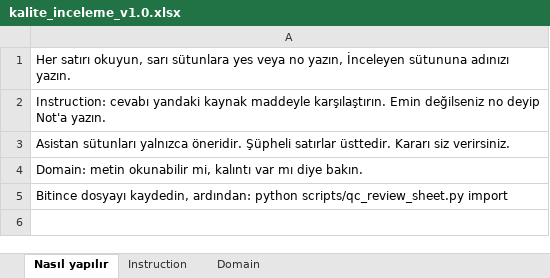
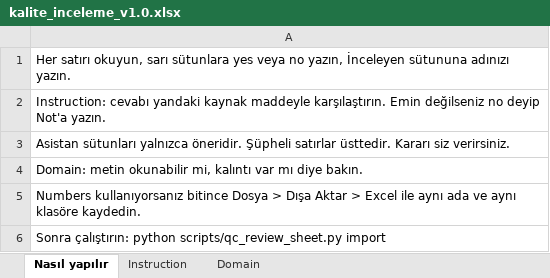
Before and after one commit to hediyesert/lexi-tech, an Excel workbook: reports/quality/kalite_inceleme_v1.0.xlsx, sheet Nasıl yapılır, drawn as a sheet; values as stored, in another font and other column widths than the file's, no borders; the diff names each change by its address in the sheet, - before the commit and + after, or states it on an @@ line.

Commit message:
docs: record midterm review decision and complete QC summary
- state that human quality review was not done in cards, README and reports
- add advisor question about the missing manual review
- add summary rows for near duplicates and review samples
- add length and source tests; 16 tests now pass
- drop dropdown validation so the review sheet works in Numbers

```diff
--- a/reports/quality/kalite_inceleme_v1.0.xlsx (sheet Nasıl yapılır)
+++ b/reports/quality/kalite_inceleme_v1.0.xlsx (sheet Nasıl yapılır)
-A5: Bitince dosyayı kaydedin, ardından: python scripts/qc_review_sheet.py import
+A5: Numbers kullanıyorsanız bitince Dosya > Dışa Aktar > Excel ile aynı ada ve aynı klasöre kaydedin.
+row 6: Sonra çalıştırın: python scripts/qc_review_sheet.py import
```
Also changed, not shown: 10 other files.
